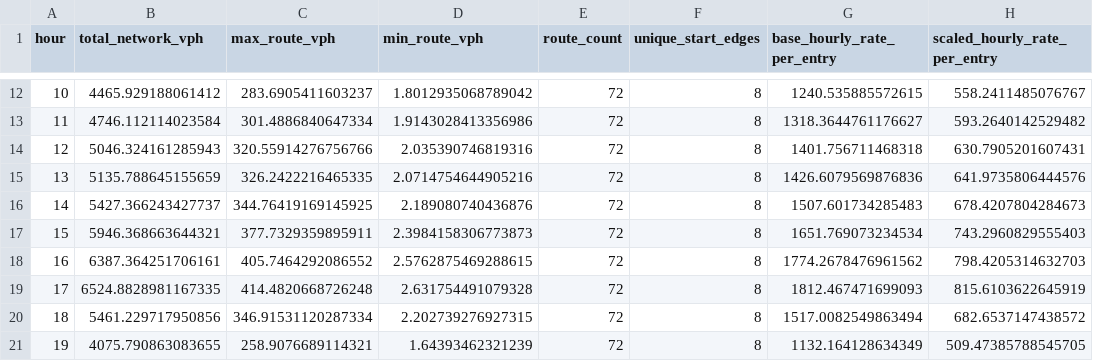
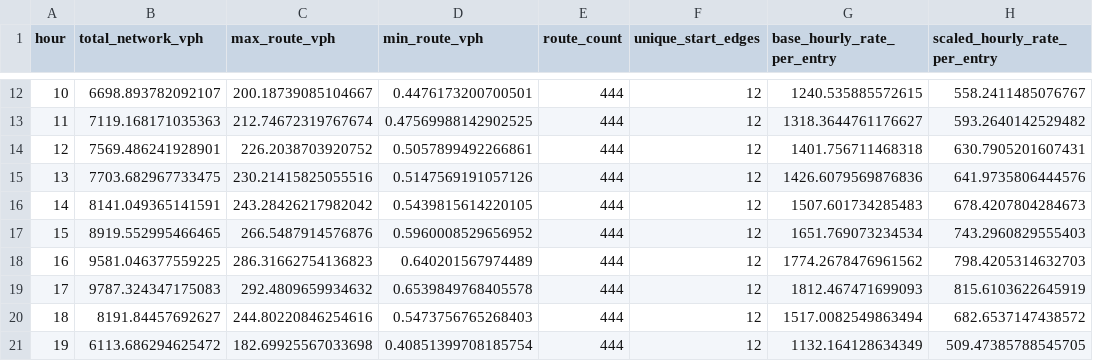
Before and after one commit to arnavjha1/sumo-traffic-optimization-quantum, a CSV file: sumo-traffic-optimization-quantum-mar29/Mar29_quantum2/data_analysis/simulation_process_data/route_generation_hourly_summary.csv, drawn as a sheet; only a part is shown, gaps mark what is left out; the diff covers the shown part only; the diff names each change by its address in the sheet, - before the commit and + after, or states it on an @@ line.

```diff
--- a/sumo-traffic-optimization-quantum-mar29/Mar29_quantum2/data_analysis/simulation_process_data/route_generation_hourly_summary.csv
+++ b/sumo-traffic-optimization-quantum-mar29/Mar29_quantum2/data_analysis/simulation_process_data/route_generation_hourly_summary.csv
-B12 (total_network_vph): 4465.929188061412
+B12 (total_network_vph): 6698.893782092107
-C12 (max_route_vph): 283.6905411603237
+C12 (max_route_vph): 200.18739085104667
-D12 (min_route_vph): 1.8012935068789042
+D12 (min_route_vph): 0.4476173200700501
-E12:E21 (route_count): 72
+E12:E21 (route_count): 444
-F12:F21 (unique_start_edges): 8
+F12:F21 (unique_start_edges): 12
-B13 (total_network_vph): 4746.112114023584
+B13 (total_network_vph): 7119.168171035363
-C13 (max_route_vph): 301.4886840647334
+C13 (max_route_vph): 212.74672319767674
-D13 (min_route_vph): 1.9143028413356986
+D13 (min_route_vph): 0.47569988142902525
-B14 (total_network_vph): 5046.324161285943
+B14 (total_network_vph): 7569.486241928901
-C14 (max_route_vph): 320.55914276756766
+C14 (max_route_vph): 226.2038703920752
-D14 (min_route_vph): 2.035390746819316
+D14 (min_route_vph): 0.5057899492266861
-B15 (total_network_vph): 5135.788645155659
+B15 (total_network_vph): 7703.682967733475
-C15 (max_route_vph): 326.2422216465335
+C15 (max_route_vph): 230.21415825055516
-D15 (min_route_vph): 2.0714754644905216
+D15 (min_route_vph): 0.5147569191057126
-B16 (total_network_vph): 5427.366243427737
+B16 (total_network_vph): 8141.049365141591
-C16 (max_route_vph): 344.76419169145925
+C16 (max_route_vph): 243.28426217982042
-D16 (min_route_vph): 2.189080740436876
+D16 (min_route_vph): 0.5439815614220105
-B17 (total_network_vph): 5946.368663644321
+B17 (total_network_vph): 8919.552995466465
-C17 (max_route_vph): 377.7329359895911
+C17 (max_route_vph): 266.5487914576876
-D17 (min_route_vph): 2.3984158306773873
+D17 (min_route_vph): 0.5960008529656952
-B18 (total_network_vph): 6387.364251706161
+B18 (total_network_vph): 9581.046377559225
-C18 (max_route_vph): 405.7464292086552
+C18 (max_route_vph): 286.31662754136823
-D18 (min_route_vph): 2.5762875469288615
+D18 (min_route_vph): 0.640201567974489
-B19 (total_network_vph): 6524.8828981167335
+B19 (total_network_vph): 9787.324347175083
-C19 (max_route_vph): 414.4820668726248
+C19 (max_route_vph): 292.4809659934632
-D19 (min_route_vph): 2.631754491079328
+D19 (min_route_vph): 0.6539849768405578
-B20 (total_network_vph): 5461.229717950856
+B20 (total_network_vph): 8191.84457692627
-C20 (max_route_vph): 346.91531120287334
+C20 (max_route_vph): 244.80220846254616
-D20 (min_route_vph): 2.202739276927315
+D20 (min_route_vph): 0.5473756765268403
-B21 (total_network_vph): 4075.790863083655
+B21 (total_network_vph): 6113.686294625472
-C21 (max_route_vph): 258.9076689114321
+C21 (max_route_vph): 182.69925567033698
-D21 (min_route_vph): 1.64393462321239
+D21 (min_route_vph): 0.40851399708185754
```
Also changed, not shown: 70 edited cells elsewhere in this file, sumo-traffic-optimization-quantum-mar29/Mar29_quantum2/data_analysis/simulation_process_data/route_generation_hourly_demand.csv, sumo-traffic-optimization-quantum-mar29/Mar29_quantum2/data_analysis/simulation_process_data/route_generation_start_edge_summary.csv, 3 other files.
